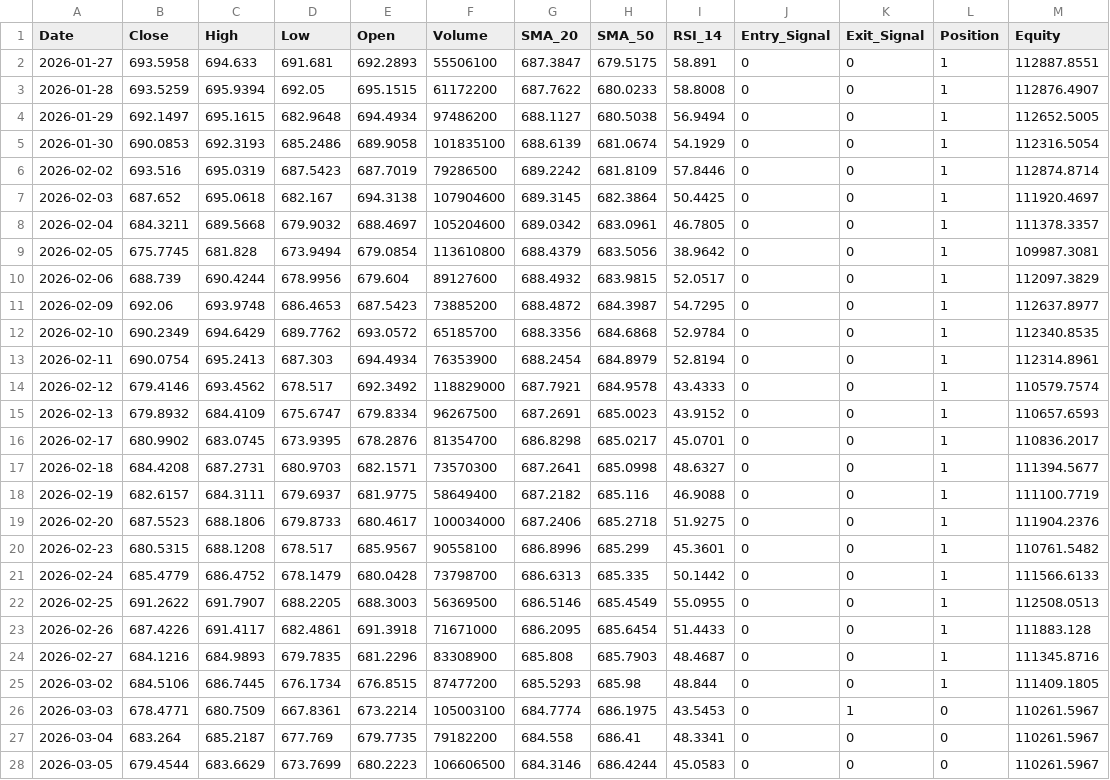
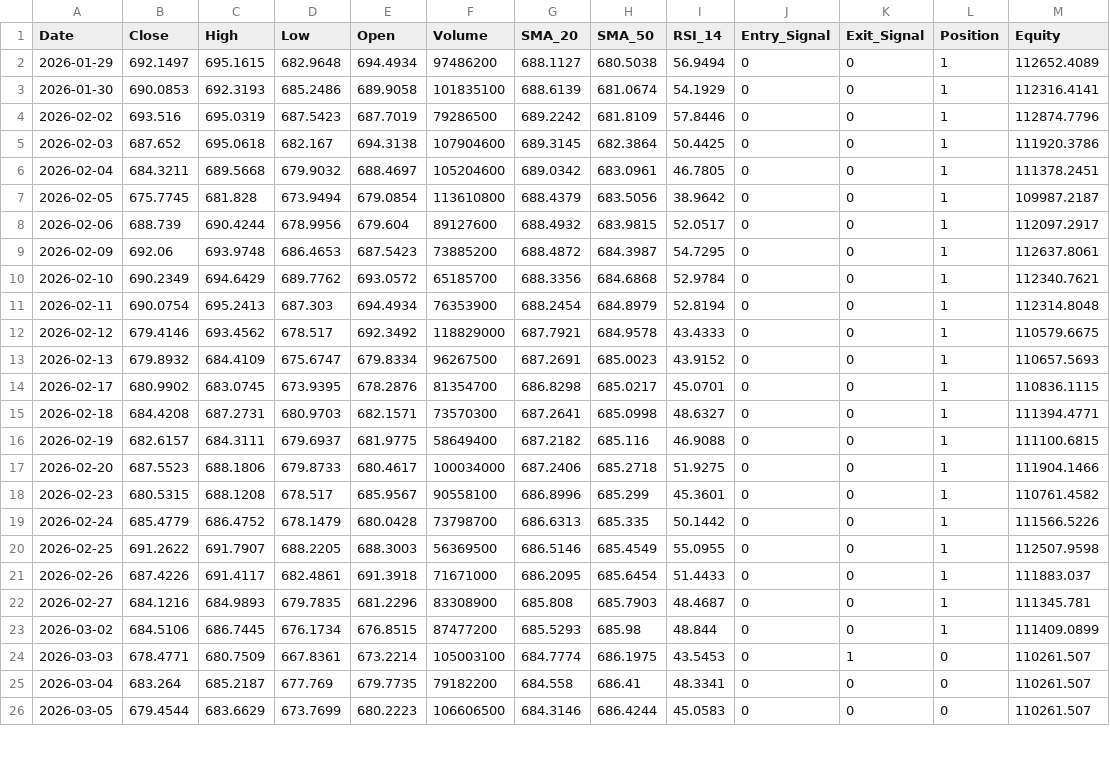
Before and after one commit to JacobcobLee/Project_Moneysense, a CSV file: daily_results.csv, drawn as a sheet; only a part is shown; the diff covers the shown part only.

```diff
--- a/daily_results.csv
+++ b/daily_results.csv
@@ -1,28 +1,26 @@
 Date,Close,High,Low,Open,Volume,SMA_20,SMA_50,RSI_14,Entry_Signal,Exit_Signal,Position,Equity
-2026-01-27,693.5958,694.633,691.681,692.2893,55506100,687.3847,679.5175,58.891,0,0,1,112887.8551
-2026-01-28,693.5259,695.9394,692.05,695.1515,61172200,687.7622,680.0233,58.8008,0,0,1,112876.4907
-2026-01-29,692.1497,695.1615,682.9648,694.4934,97486200,688.1127,680.5038,56.9494,0,0,1,112652.5005
-2026-01-30,690.0853,692.3193,685.2486,689.9058,101835100,688.6139,681.0674,54.1929,0,0,1,112316.5054
-2026-02-02,693.516,695.0319,687.5423,687.7019,79286500,689.2242,681.8109,57.8446,0,0,1,112874.8714
-2026-02-03,687.652,695.0618,682.167,694.3138,107904600,689.3145,682.3864,50.4425,0,0,1,111920.4697
-2026-02-04,684.3211,689.5668,679.9032,688.4697,105204600,689.0342,683.0961,46.7805,0,0,1,111378.3357
-2026-02-05,675.7745,681.828,673.9494,679.0854,113610800,688.4379,683.5056,38.9642,0,0,1,109987.3081
-2026-02-06,688.739,690.4244,678.9956,679.604,89127600,688.4932,683.9815,52.0517,0,0,1,112097.3829
-2026-02-09,692.06,693.9748,686.4653,687.5423,73885200,688.4872,684.3987,54.7295,0,0,1,112637.8977
-2026-02-10,690.2349,694.6429,689.7762,693.0572,65185700,688.3356,684.6868,52.9784,0,0,1,112340.8535
-2026-02-11,690.0754,695.2413,687.303,694.4934,76353900,688.2454,684.8979,52.8194,0,0,1,112314.8961
-2026-02-12,679.4146,693.4562,678.517,692.3492,118829000,687.7921,684.9578,43.4333,0,0,1,110579.7574
-2026-02-13,679.8932,684.4109,675.6747,679.8334,96267500,687.2691,685.0023,43.9152,0,0,1,110657.6593
-2026-02-17,680.9902,683.0745,673.9395,678.2876,81354700,686.8298,685.0217,45.0701,0,0,1,110836.2017
-2026-02-18,684.4208,687.2731,680.9703,682.1571,73570300,687.2641,685.0998,48.6327,0,0,1,111394.5677
-2026-02-19,682.6157,684.3111,679.6937,681.9775,58649400,687.2182,685.116,46.9088,0,0,1,111100.7719
-2026-02-20,687.5523,688.1806,679.8733,680.4617,100034000,687.2406,685.2718,51.9275,0,0,1,111904.2376
-2026-02-23,680.5315,688.1208,678.517,685.9567,90558100,686.8996,685.299,45.3601,0,0,1,110761.5482
-2026-02-24,685.4779,686.4752,678.1479,680.0428,73798700,686.6313,685.335,50.1442,0,0,1,111566.6133
-2026-02-25,691.2622,691.7907,688.2205,688.3003,56369500,686.5146,685.4549,55.0955,0,0,1,112508.0513
-2026-02-26,687.4226,691.4117,682.4861,691.3918,71671000,686.2095,685.6454,51.4433,0,0,1,111883.128
-2026-02-27,684.1216,684.9893,679.7835,681.2296,83308900,685.808,685.7903,48.4687,0,0,1,111345.8716
-2026-03-02,684.5106,686.7445,676.1734,676.8515,87477200,685.5293,685.98,48.844,0,0,1,111409.1805
-2026-03-03,678.4771,680.7509,667.8361,673.2214,105003100,684.7774,686.1975,43.5453,0,1,0,110261.5967
-2026-03-04,683.264,685.2187,677.769,679.7735,79182200,684.558,686.41,48.3341,0,0,0,110261.5967
-2026-03-05,679.4544,683.6629,673.7699,680.2223,106606500,684.3146,686.4244,45.0583,0,0,0,110261.5967
+2026-01-29,692.1497,695.1615,682.9648,694.4934,97486200,688.1127,680.5038,56.9494,0,0,1,112652.4089
+2026-01-30,690.0853,692.3193,685.2486,689.9058,101835100,688.6139,681.0674,54.1929,0,0,1,112316.4141
+2026-02-02,693.516,695.0319,687.5423,687.7019,79286500,689.2242,681.8109,57.8446,0,0,1,112874.7796
+2026-02-03,687.652,695.0618,682.167,694.3138,107904600,689.3145,682.3864,50.4425,0,0,1,111920.3786
+2026-02-04,684.3211,689.5668,679.9032,688.4697,105204600,689.0342,683.0961,46.7805,0,0,1,111378.2451
+2026-02-05,675.7745,681.828,673.9494,679.0854,113610800,688.4379,683.5056,38.9642,0,0,1,109987.2187
+2026-02-06,688.739,690.4244,678.9956,679.604,89127600,688.4932,683.9815,52.0517,0,0,1,112097.2917
+2026-02-09,692.06,693.9748,686.4653,687.5423,73885200,688.4872,684.3987,54.7295,0,0,1,112637.8061
+2026-02-10,690.2349,694.6429,689.7762,693.0572,65185700,688.3356,684.6868,52.9784,0,0,1,112340.7621
+2026-02-11,690.0754,695.2413,687.303,694.4934,76353900,688.2454,684.8979,52.8194,0,0,1,112314.8048
+2026-02-12,679.4146,693.4562,678.517,692.3492,118829000,687.7921,684.9578,43.4333,0,0,1,110579.6675
+2026-02-13,679.8932,684.4109,675.6747,679.8334,96267500,687.2691,685.0023,43.9152,0,0,1,110657.5693
+2026-02-17,680.9902,683.0745,673.9395,678.2876,81354700,686.8298,685.0217,45.0701,0,0,1,110836.1115
+2026-02-18,684.4208,687.2731,680.9703,682.1571,73570300,687.2641,685.0998,48.6327,0,0,1,111394.4771
+2026-02-19,682.6157,684.3111,679.6937,681.9775,58649400,687.2182,685.116,46.9088,0,0,1,111100.6815
+2026-02-20,687.5523,688.1806,679.8733,680.4617,100034000,687.2406,685.2718,51.9275,0,0,1,111904.1466
+2026-02-23,680.5315,688.1208,678.517,685.9567,90558100,686.8996,685.299,45.3601,0,0,1,110761.4582
+2026-02-24,685.4779,686.4752,678.1479,680.0428,73798700,686.6313,685.335,50.1442,0,0,1,111566.5226
+2026-02-25,691.2622,691.7907,688.2205,688.3003,56369500,686.5146,685.4549,55.0955,0,0,1,112507.9598
+2026-02-26,687.4226,691.4117,682.4861,691.3918,71671000,686.2095,685.6454,51.4433,0,0,1,111883.037
+2026-02-27,684.1216,684.9893,679.7835,681.2296,83308900,685.808,685.7903,48.4687,0,0,1,111345.781
+2026-03-02,684.5106,686.7445,676.1734,676.8515,87477200,685.5293,685.98,48.844,0,0,1,111409.0899
+2026-03-03,678.4771,680.7509,667.8361,673.2214,105003100,684.7774,686.1975,43.5453,0,1,0,110261.507
+2026-03-04,683.264,685.2187,677.769,679.7735,79182200,684.558,686.41,48.3341,0,0,0,110261.507
+2026-03-05,679.4544,683.6629,673.7699,680.2223,106606500,684.3146,686.4244,45.0583,0,0,0,110261.507
```
Also changed, not shown: 2 added rows and 33 edited cells elsewhere in this file, 2 other files.
